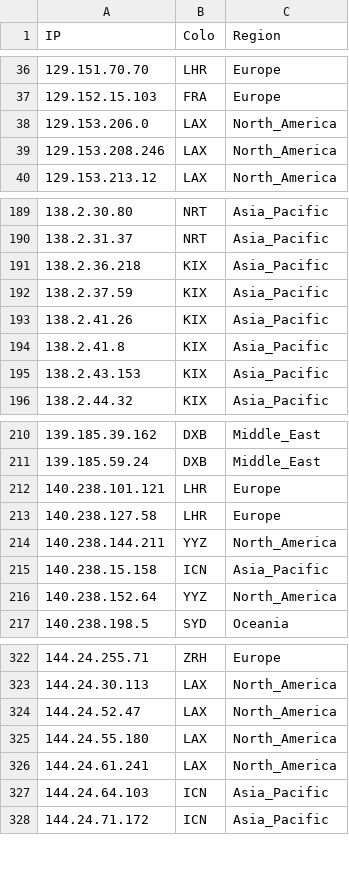
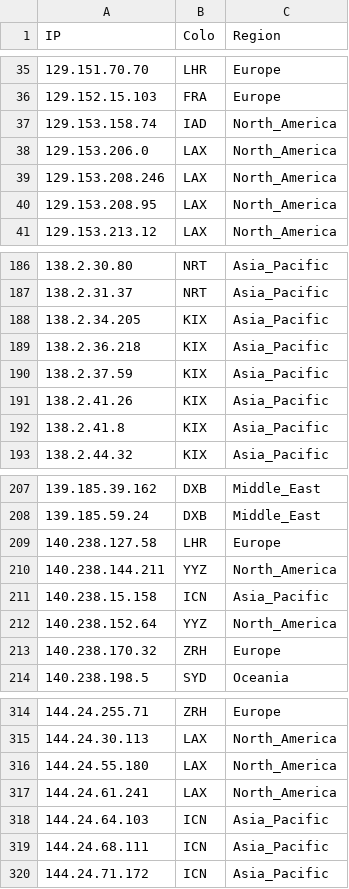
Before and after one commit to xiya-like/proxyip-tracker, a CSV file: result/ips.csv, drawn as a sheet; only a part is shown, gaps mark what is left out; removed rows and columns are numbered as before the commit, all else as after; the diff covers the shown part only; the diff names each change by its address in the sheet, - before the commit and + after, or states it on an @@ line.

```diff
--- a/result/ips.csv
+++ b/result/ips.csv
+row 37: 129.153.158.74 | IAD | North_America
+row 40: 129.153.208.95 | LAX | North_America
+row 188: 138.2.34.205 | KIX | Asia_Pacific
-row 195: 138.2.43.153 | KIX | Asia_Pacific
-row 212: 140.238.101.121 | LHR | Europe
+row 213: 140.238.170.32 | ZRH | Europe
-row 324: 144.24.52.47 | LAX | North_America
+row 319: 144.24.68.111 | ICN | Asia_Pacific
```
Also changed, not shown: 19 added rows, 32 removed rows and 18 edited cells elsewhere in this file, result/domains-ips.csv, result/tested-ips.csv.
